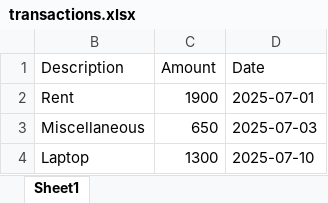
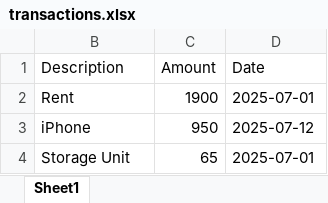
Before and after one commit to smoke-me/basic-crud-banking, an Excel workbook: src/main/resources/transactions.xlsx, sheet Sheet1, drawn as a sheet; values as stored, in another font and other column widths than the file's, no borders; charts and pictures not drawn; removed rows and columns are numbered as before the commit, all else as after; the diff names each change by its address in the sheet, - before the commit and + after, or states it on an @@ line.

```diff
--- a/src/main/resources/transactions.xlsx (sheet Sheet1)
+++ b/src/main/resources/transactions.xlsx (sheet Sheet1)
-row 3: Miscellaneous | 650 | 2025-07-03
-row 4: Laptop | 1300 | 2025-07-10
+row 3: iPhone | 950 | 2025-07-12
+row 4: Storage Unit | 65 | 2025-07-01
```
Also changed, not shown: 7 other files.
